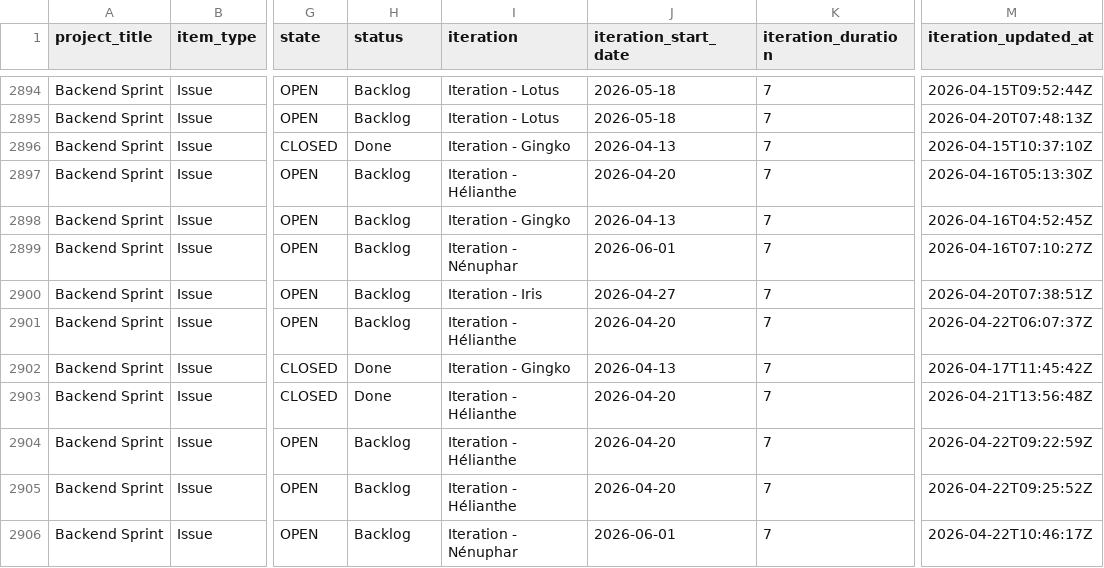
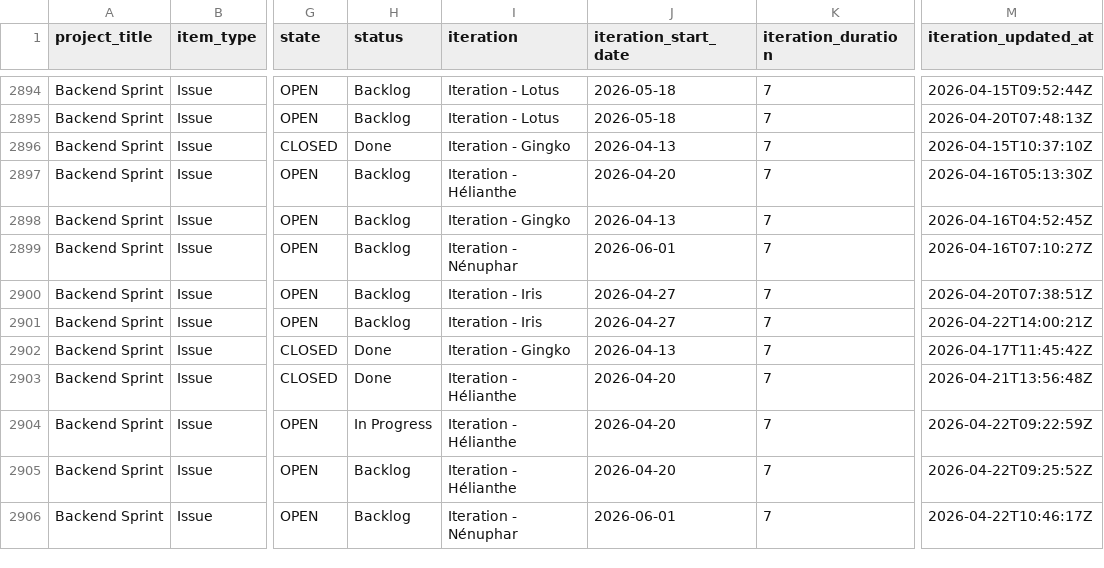
Before and after one commit to siven76/dev-dashboard, a CSV file: docs/briefs/mana-soft-project-1-items.csv, drawn as a sheet; only a part is shown, gaps mark what is left out; the diff covers the shown part only; the diff names each change by its address in the sheet, - before the commit and + after, or states it on an @@ line.

```diff
--- a/docs/briefs/mana-soft-project-1-items.csv
+++ b/docs/briefs/mana-soft-project-1-items.csv
-I2901 (iteration): Iteration - Hélianthe
+I2901 (iteration): Iteration - Iris
-J2901 (iteration_start_date): 2026-04-20
+J2901 (iteration_start_date): 2026-04-27
-M2901 (iteration_updated_at): 2026-04-22T06:07:37Z
+M2901 (iteration_updated_at): 2026-04-22T14:00:21Z
-H2904 (status): Backlog
+H2904 (status): In Progress
```
Also changed, not shown: 2 added rows and 7 edited cells elsewhere in this file, 2 other files.
